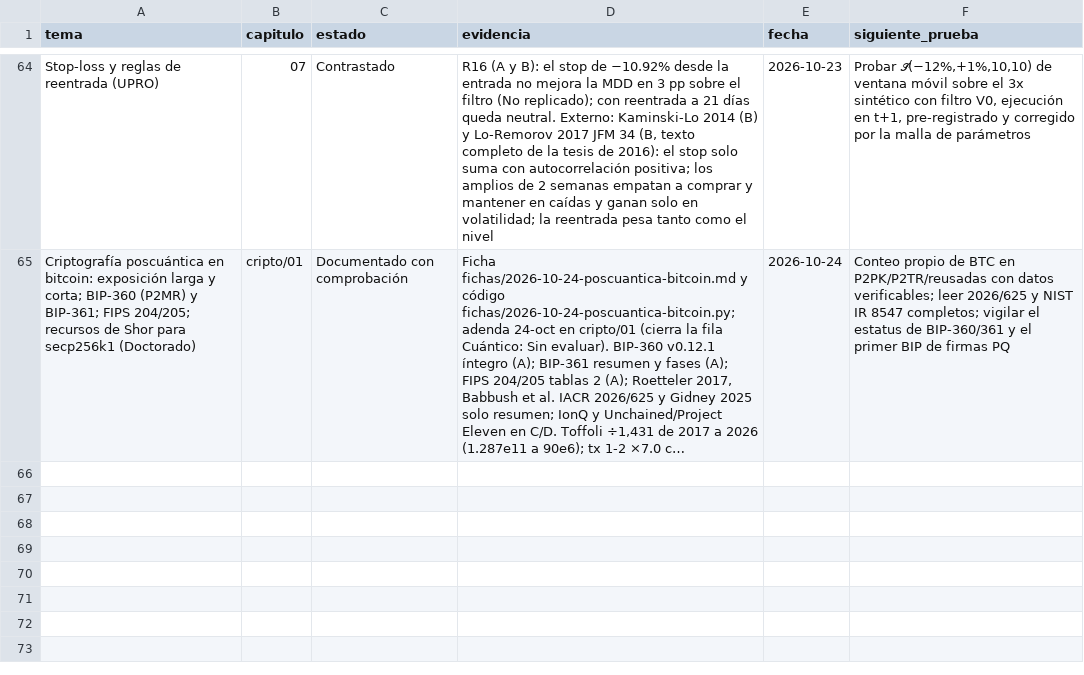
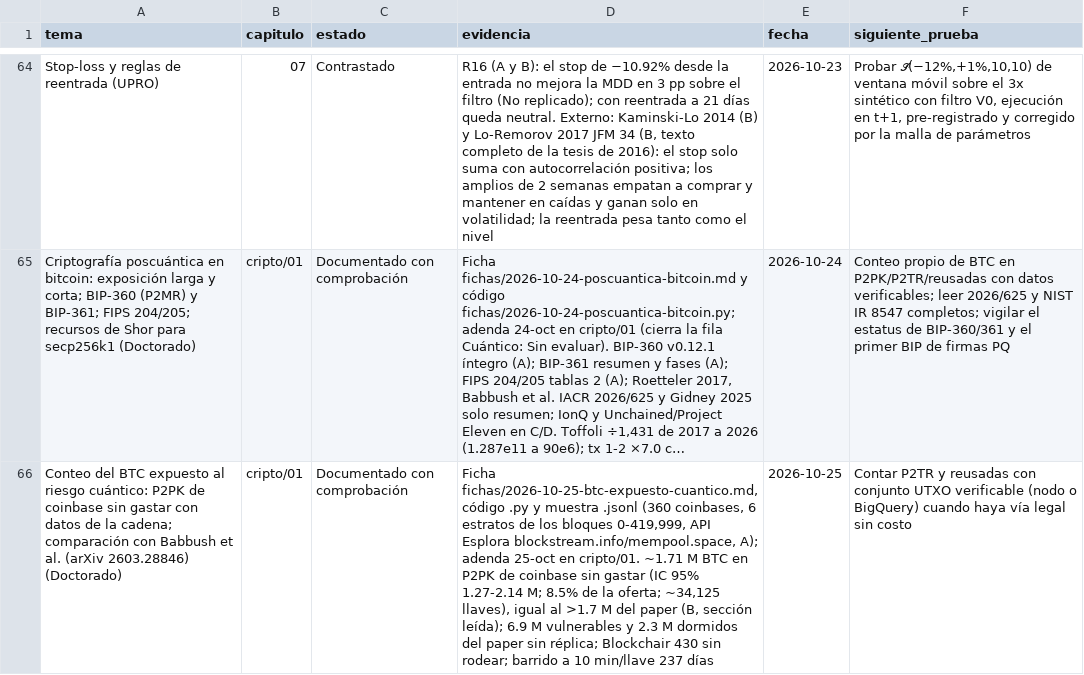
Before and after one commit to izurieta77/New1, a CSV file: conocimiento/estado-de-dominio.csv, drawn as a sheet; only a part is shown, gaps mark what is left out; long unchanged cells end in …; the diff names each change by its address in the sheet, - before the commit and + after, or states it on an @@ line.

```diff
--- a/conocimiento/estado-de-dominio.csv
+++ b/conocimiento/estado-de-dominio.csv
+row 66: Conteo del BTC expuesto al riesgo cuántico: P2PK de coinbase sin gastar con datos de la cadena; comparación con Babbush et al. (arXiv 2603.28846) (Doctorado) | cripto/01 | Documentado con comprobación | Ficha fichas/2026-10-25-btc-expuesto-cuantico.md, código .py y muestra .jsonl (360 coinbases, 6 estratos de los bloques 0-419,999, API Esplora blockstream.info/mempool.space, A); adenda 25-oct en cripto/01. ~1.71 M BTC en P2PK de coinbase sin gastar (IC 95% 1.27-2.14 M; 8.5% de la oferta; ~34,125 llaves), igual al >1.7 M del paper (B, sección leída); 6.9 M vulnerables y 2.3 M dormidos del paper sin réplica; Blockchair 430 sin rodear; barrido a 10 min/llave 237 días | 2026-10-25 | Contar P2TR y reusadas con conjunto UTXO verificable (nodo o BigQuery) cuando haya vía legal sin costo
```
Also changed, not shown: bitacora/pronosticos.csv, 8 other files.
